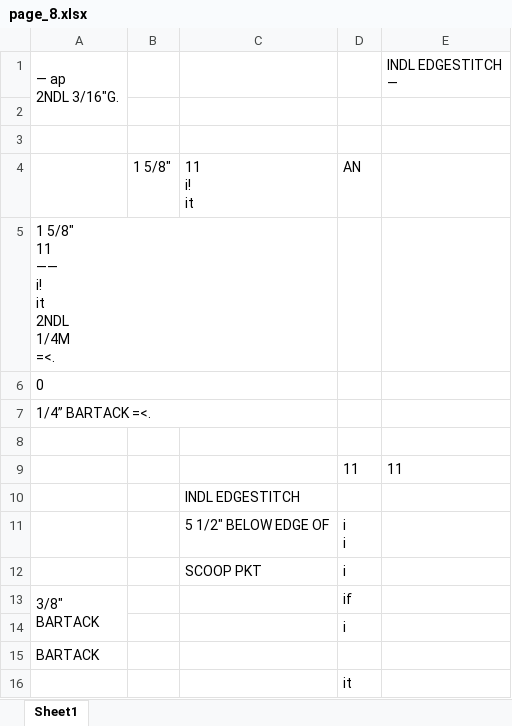
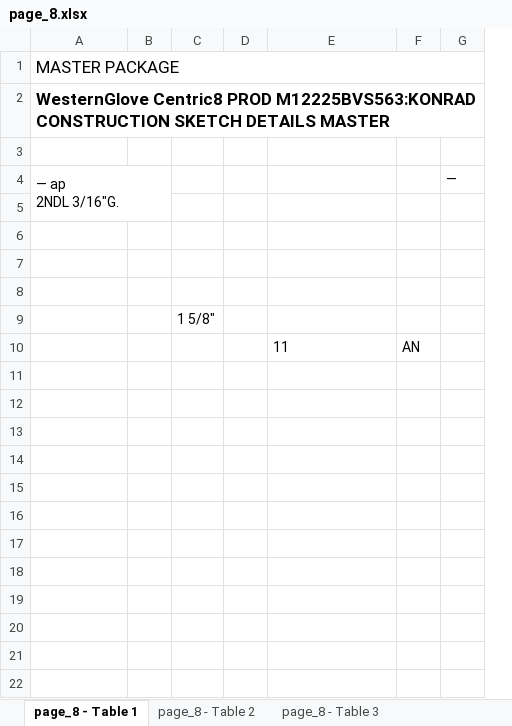
Before and after one commit to anhLeQuoc12/Table-extractor, an Excel workbook: output/page_8.xlsx, sheet page_8 - Table 1, drawn as a sheet; values as stored, in another font and other column widths than the file's, no borders; removed rows and columns are numbered as before the commit, all else as after; ↵ is a line break in a cell; the diff names each change by its address in the sheet, - before the commit and + after, or states it on an @@ line.

Commit message:
Modify to extract 2 initial lines of main texts the other way, to extract table more accurately and add lines formats like in images

```diff
--- a/output/page_8.xlsx (sheet page_8 - Table 1)
+++ b/output/page_8.xlsx (sheet page_8 - Table 1)
-sheet tab: Sheet1
+sheet tab: page_8 - Table 1
+sheet tab: page_8 - Table 2
+sheet tab: page_8 - Table 3
+column B, empty
-column C, row 4: 11 ↵ i! ↵ it
-column D, row 4: AN; row 9: 11
+column D, empty
+column F, row 10: AN
+column G, row 4: —
+row 1: MASTER PACKAGE
+row 2: WesternGlove Centric8 PROD M12225BVS563:KONRAD CONSTRUCTION SKETCH DETAILS MASTER
+row 3: (empty)
-A1:A2 merged
+A4:B5 merged
-E4: INDL EDGESTITCH ↵ —
+E4: (empty)
+row 5: (empty)
+row 6: (empty)
-row 5: 1 5/8" ↵ 11 ↵ —— ↵ i! ↵ it ↵ 2NDL ↵ 1/4M ↵ =<.
-row 6: 0
-row 7: 1/4” BARTACK =<.
-row 8: (empty)
-row 10:  |  | INDL EDGESTITCH
-row 11:  |  | 5 1/2" BELOW EDGE OF | i ↵ i
-row 12:  |  | SCOOP PKT | i
-row 13: 3/8" ↵ BARTACK |  |  | if
-row 14:  |  |  | i
-row 15: BARTACK
-row 16:  |  |  | it
```
Also changed, not shown: output/page_10.xlsx, output/page_11.xlsx, 45 other files.
